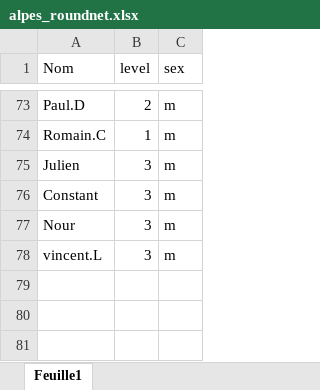
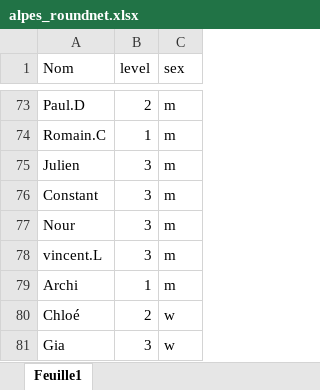
Before and after one commit to LeoHabauzit/MakeItRound, an Excel workbook: alpes_roundnet.xlsx, sheet Feuille1, drawn as a sheet; only a part is shown, gaps mark what is left out; values as stored, in another font and other column widths than the file's, no borders; the diff names each change by its address in the sheet, - before the commit and + after, or states it on an @@ line.

```diff
--- a/alpes_roundnet.xlsx (sheet Feuille1)
+++ b/alpes_roundnet.xlsx (sheet Feuille1)
+row 79: Archi | 1 | m
+row 80: Chloé | 2 | w
+row 81: Gia | 3 | w
```
Also changed, not shown: 4 other files.
